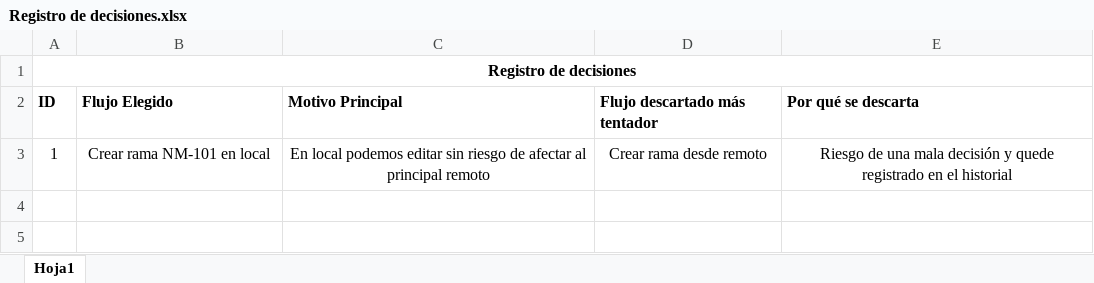
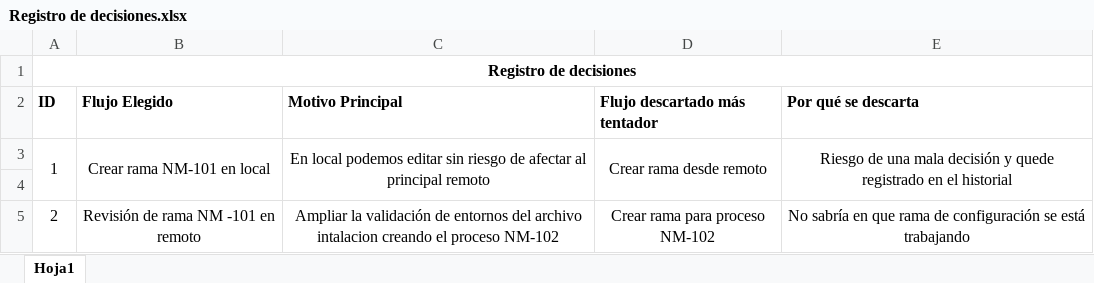
Before and after one commit to Fernando270617/novamarket-checkout-service, an Excel workbook: Registro de decisiones.xlsx, sheet Hoja1, drawn as a sheet; values as stored, in another font and other column widths than the file's, no borders; the diff names each change by its address in the sheet, - before the commit and + after, or states it on an @@ line.

Commit message:
Segundo registro de decision

```diff
--- a/Registro de decisiones.xlsx (sheet Hoja1)
+++ b/Registro de decisiones.xlsx (sheet Hoja1)
+A3:A4 merged
+B3:B4 merged
+C3:C4 merged
+D3:D4 merged
+E3:E4 merged
+row 4: (empty)
+row 5: 2 | Revisión de rama NM -101 en remoto | Ampliar la validación de entornos del archivo intalacion creando el proceso NM-102 | Crear rama para proceso NM-102 | No sabría en que rama de configuración se está trabajando
```
